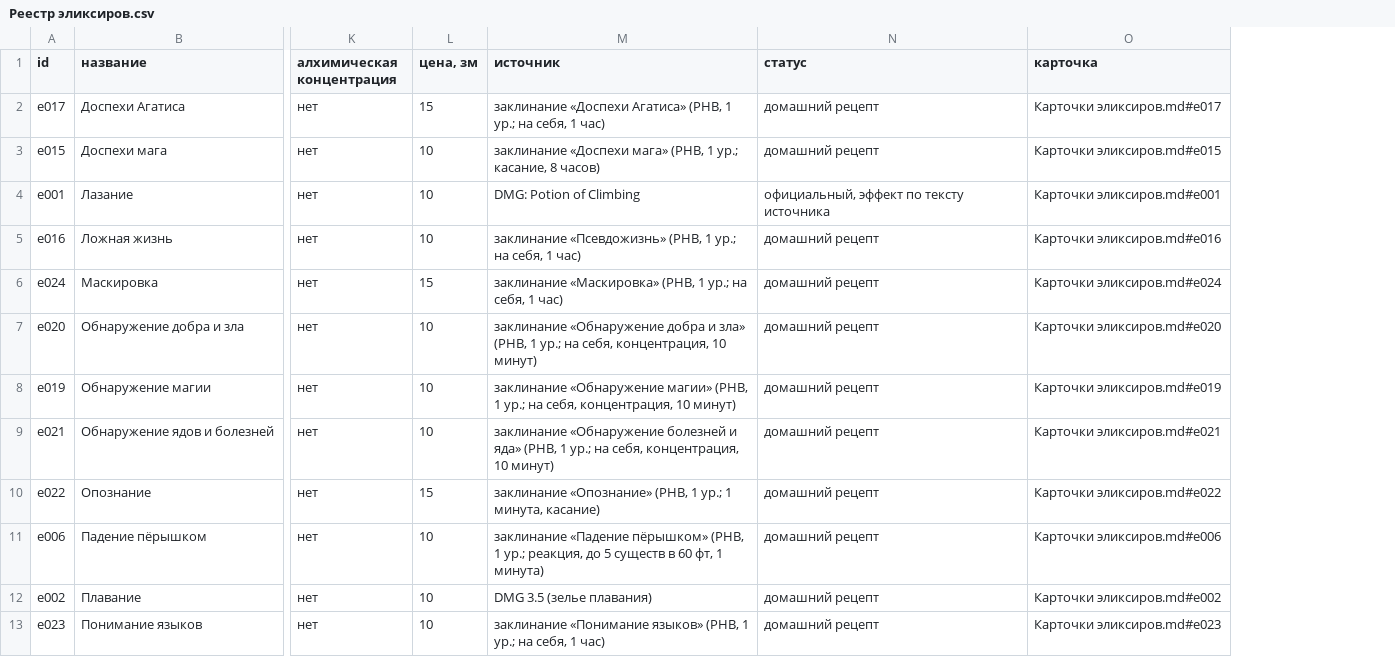
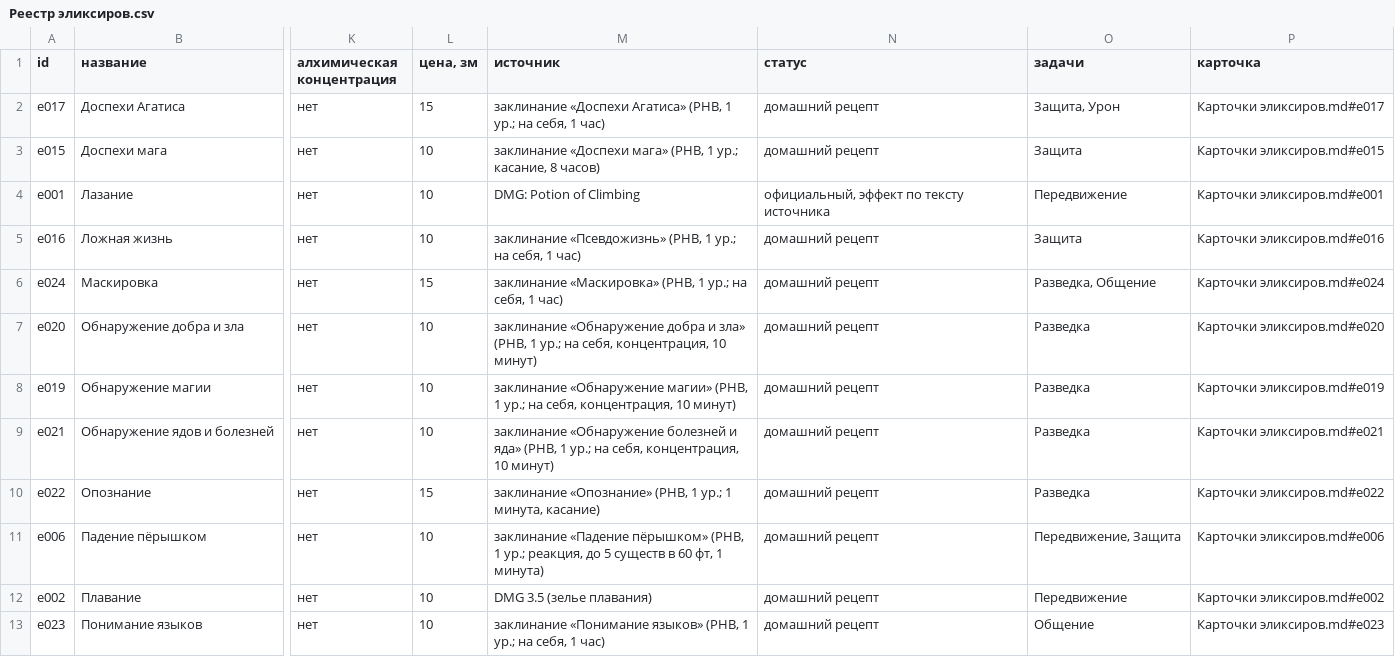
Before and after one commit to harana3737-dot/Alcemy, a CSV file: Реестр эликсиров.csv, drawn as a sheet; only a part is shown, gaps mark what is left out; the diff names each change by its address in the sheet, - before the commit and + after, or states it on an @@ line.

```diff
--- a/Реестр эликсиров.csv
+++ b/Реестр эликсиров.csv
+column O (задачи), rows 2-13: Защита, Урон | Защита | Передвижение | Защита | Разведка, Общение | Разведка | Разведка | Разведка | Разведка | Передвижение, Защита | Передвижение | Общение
```
Also changed, not shown: 5 other files.
